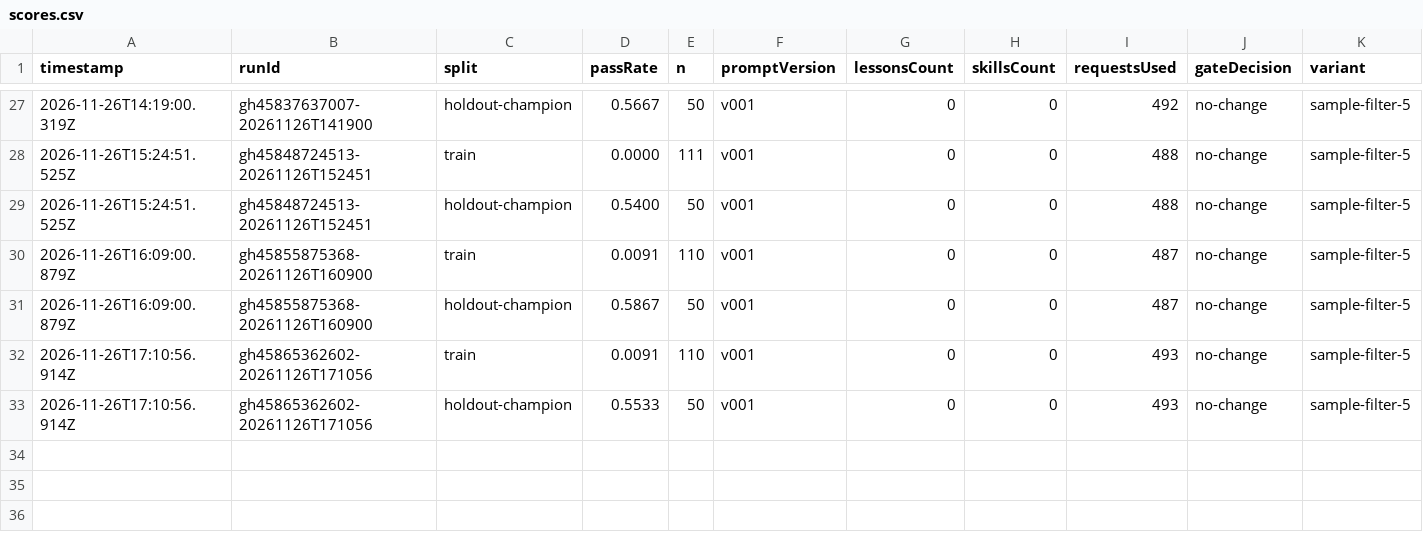
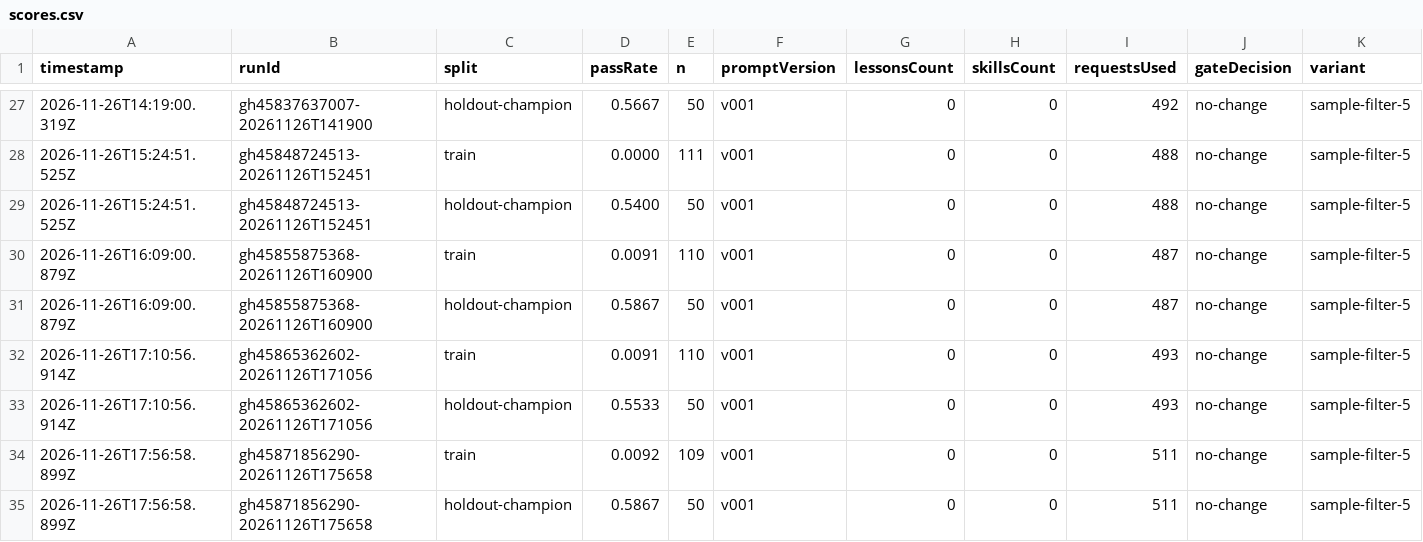
Before and after one commit to MrArun005/SelfImprovementModelWrapper, a CSV file: state/variants/sample-filter-5/scores.csv, drawn as a sheet; only a part is shown, gaps mark what is left out; rows hold the shown columns only; the diff names each change by its address in the sheet, - before the commit and + after, or states it on an @@ line.

```diff
--- a/state/variants/sample-filter-5/scores.csv
+++ b/state/variants/sample-filter-5/scores.csv
+row 34: 2026-11-26T17:56:58.899Z | gh45871856290-20261126T175658 | train | 0.0092 | 109 | v001 | 0 | 0 | 511 | no-change | sample-filter-5
+row 35: 2026-11-26T17:56:58.899Z | gh45871856290-20261126T175658 | holdout-champion | 0.5867 | 50 | v001 | 0 | 0 | 511 | no-change | sample-filter-5
```
Also changed, not shown: state/variants/sample-filter-8/scores.csv, state/variants/sample-filter-tests/scores.csv, 34 other files.
